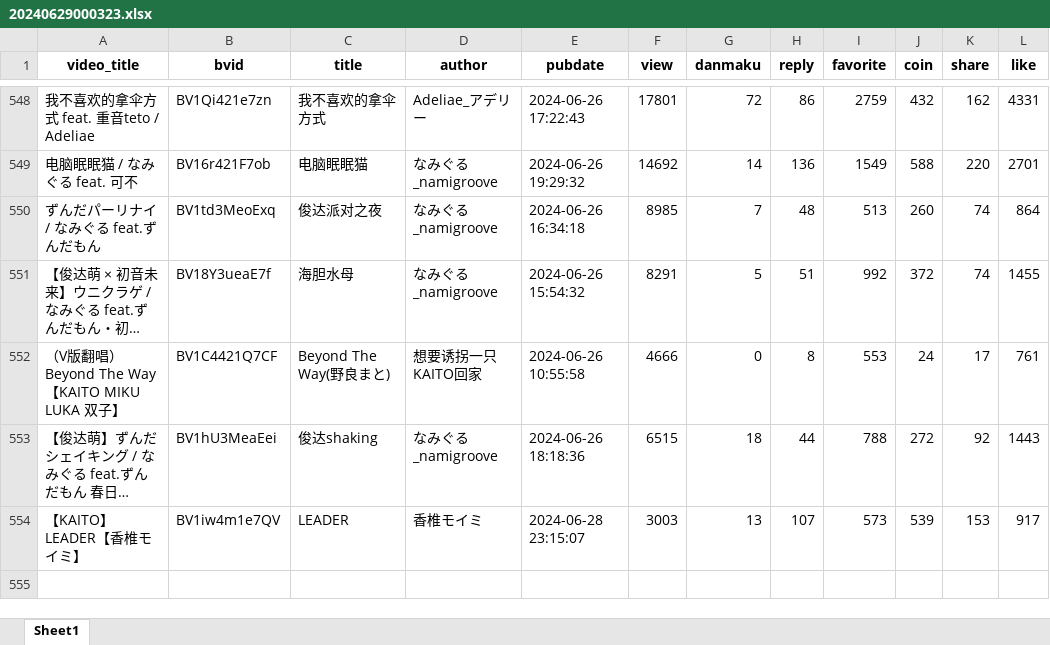
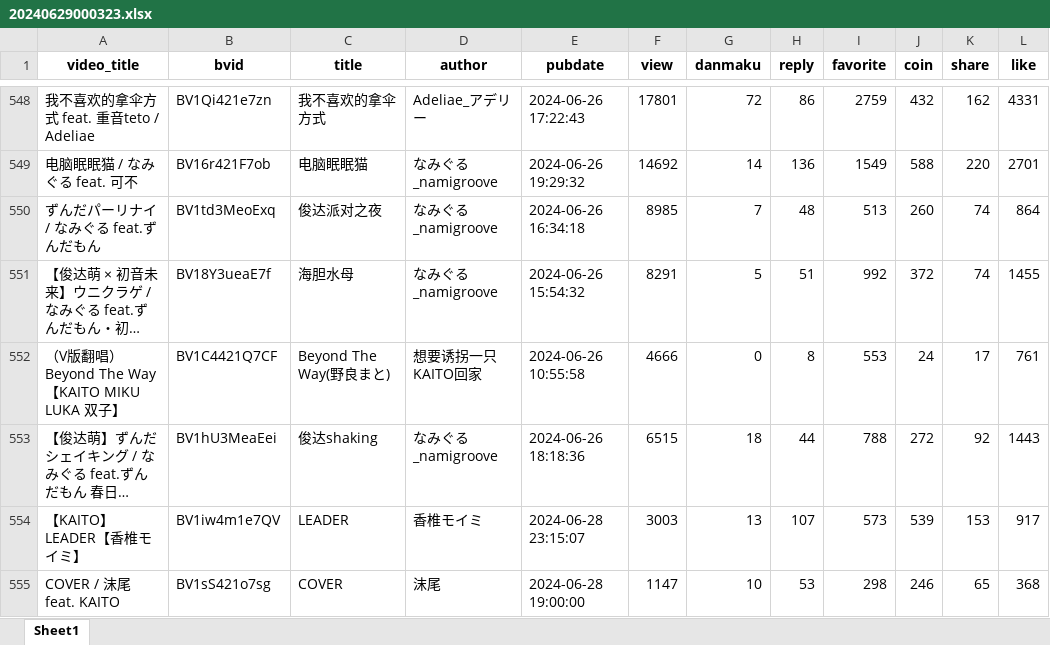
Before and after one commit to SnowDream39/bilibili_vj_ranking, an Excel workbook: 数据/20240629000323.xlsx, sheet Sheet1, drawn as a sheet; only a part is shown, gaps mark what is left out; long unchanged cells end in …; values as stored, in another font and other column widths than the file's, no borders; the diff names each change by its address in the sheet, - before the commit and + after, or states it on an @@ line.

```diff
--- a/数据/20240629000323.xlsx (sheet Sheet1)
+++ b/数据/20240629000323.xlsx (sheet Sheet1)
+row 555: COVER / 沫尾 feat. KAITO | BV1sS421o7sg | COVER | 沫尾 | 2024-06-28 19:00:00 | 1147 | 10 | 53 | 298 | 246 | 65 | 368
```
Also changed, not shown: 收录曲目.xlsx, 23 other files.
